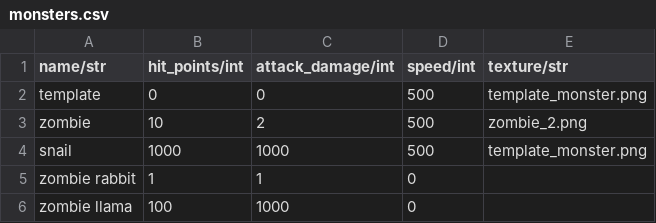
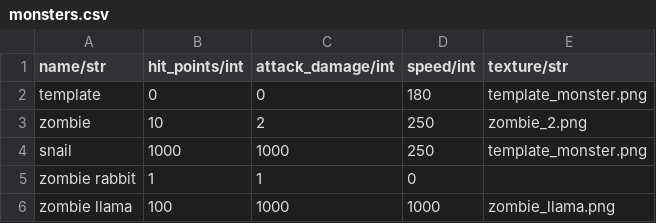
Before and after one commit to SammyMurdoch/DungeonCrawler, a CSV file: monsters.csv, drawn as a sheet.

```diff
--- a/monsters.csv
+++ b/monsters.csv
@@ -1,6 +1,6 @@
 name/str,hit_points/int,attack_damage/int,speed/int,texture/str
-template,0,0,500,template_monster.png
-zombie,10,2,500,zombie_2.png
-snail,1000,1000,500,template_monster.png
+template,0,0,180,template_monster.png
+zombie,10,2,250,zombie_2.png
+snail,1000,1000,250,template_monster.png
 zombie rabbit,1,1,0
-zombie llama,100,1000,0
+zombie llama,100,1000,1000,zombie_llama.png
```
Also changed, not shown: 5 other files.
